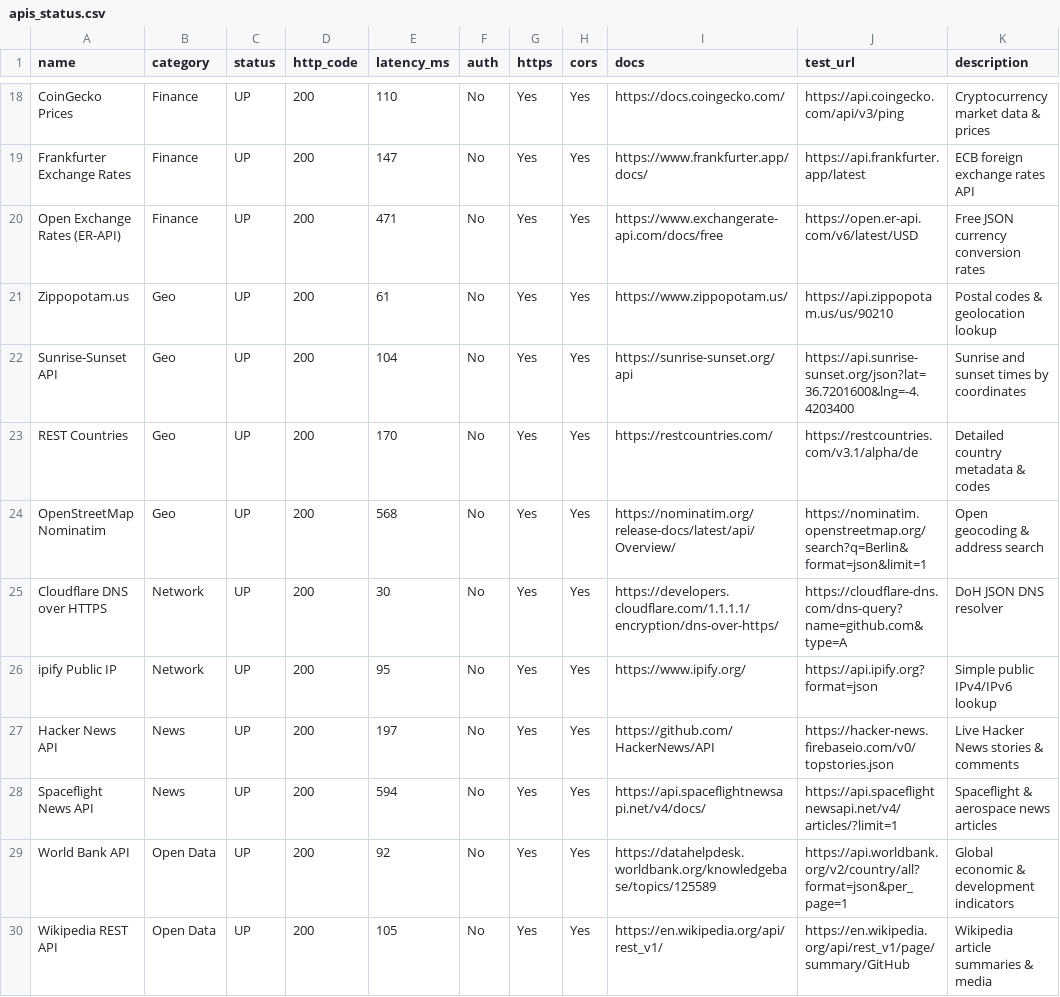
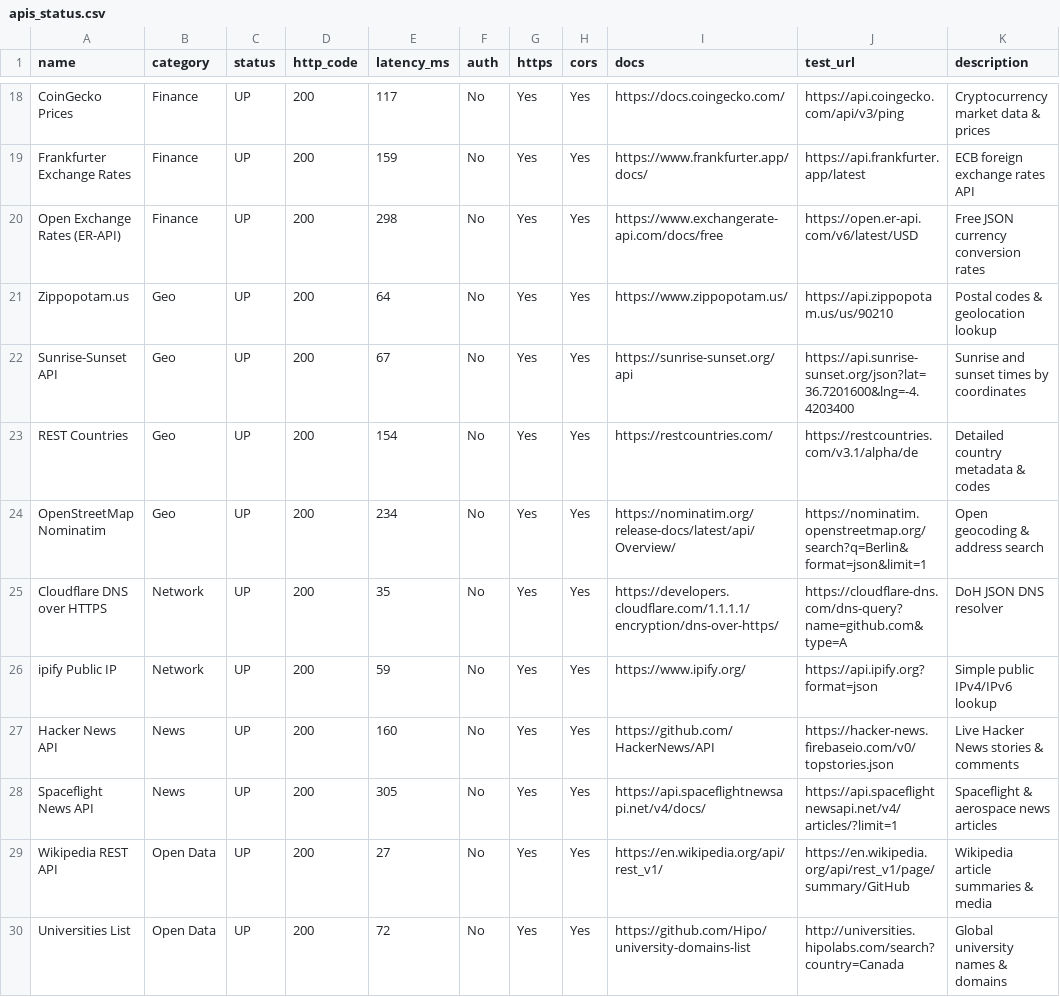
Before and after one commit to OneForAllHub/verified-public-apis, a CSV file: data/apis_status.csv, drawn as a sheet; only a part is shown, gaps mark what is left out; removed rows and columns are numbered as before the commit, all else as after; the diff covers the shown part only; the diff names each change by its address in the sheet, - before the commit and + after, or states it on an @@ line.

```diff
--- a/data/apis_status.csv
+++ b/data/apis_status.csv
-E18 (latency_ms): 110
+E18 (latency_ms): 117
-E19 (latency_ms): 147
+E19 (latency_ms): 159
-E20 (latency_ms): 471
+E20 (latency_ms): 298
-E21 (latency_ms): 61
+E21 (latency_ms): 64
-E22 (latency_ms): 104
+E22 (latency_ms): 67
-E23 (latency_ms): 170
+E23 (latency_ms): 154
-E24 (latency_ms): 568
+E24 (latency_ms): 234
-E25 (latency_ms): 30
+E25 (latency_ms): 35
-E26 (latency_ms): 95
+E26 (latency_ms): 59
-E27 (latency_ms): 197
+E27 (latency_ms): 160
-E28 (latency_ms): 594
+E28 (latency_ms): 305
-row 29: World Bank API | Open Data | UP | 200 | 92 | No | Yes | Yes | https://datahelpdesk.worldbank.org/knowledgebase/topics/125589 | https://api.worldbank.org/v2/country/all?format=json&per_page=1 | Global economic & development indicators
-E29 (latency_ms): 105
+E29 (latency_ms): 27
+row 30: Universities List | Open Data | UP | 200 | 72 | No | Yes | Yes | https://github.com/Hipo/university-domains-list | http://universities.hipolabs.com/search?country=Canada | Global university names & domains
```
Also changed, not shown: 5 added rows, 5 removed rows and 35 edited cells elsewhere in this file, 14 other files.
